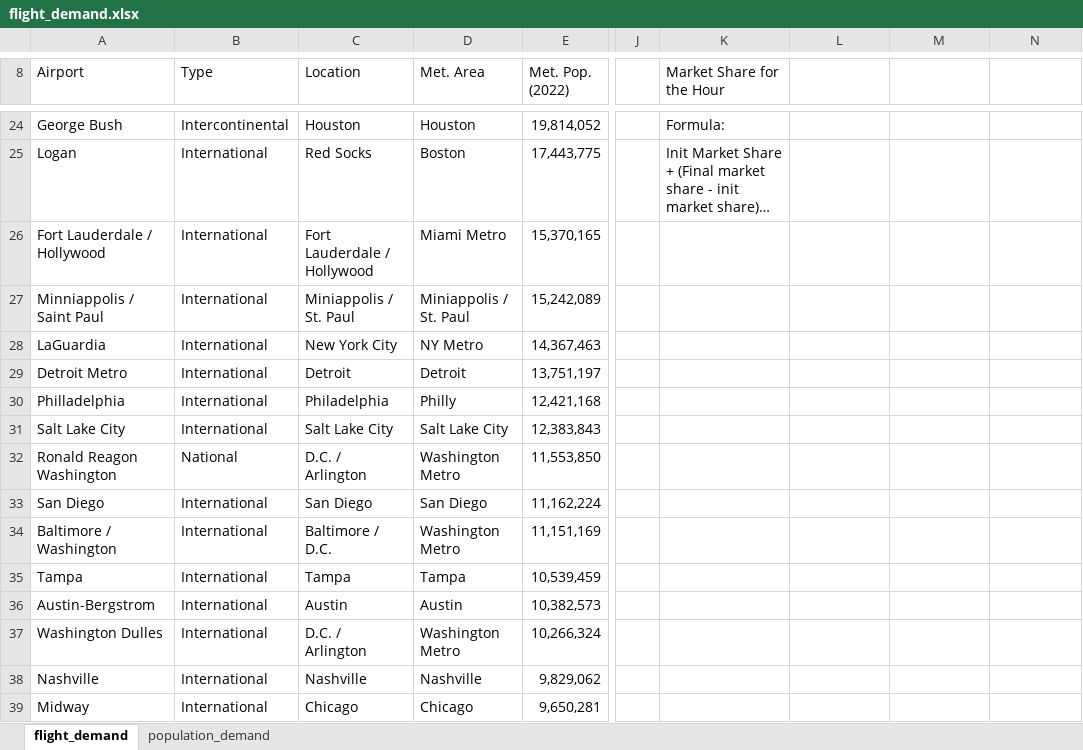
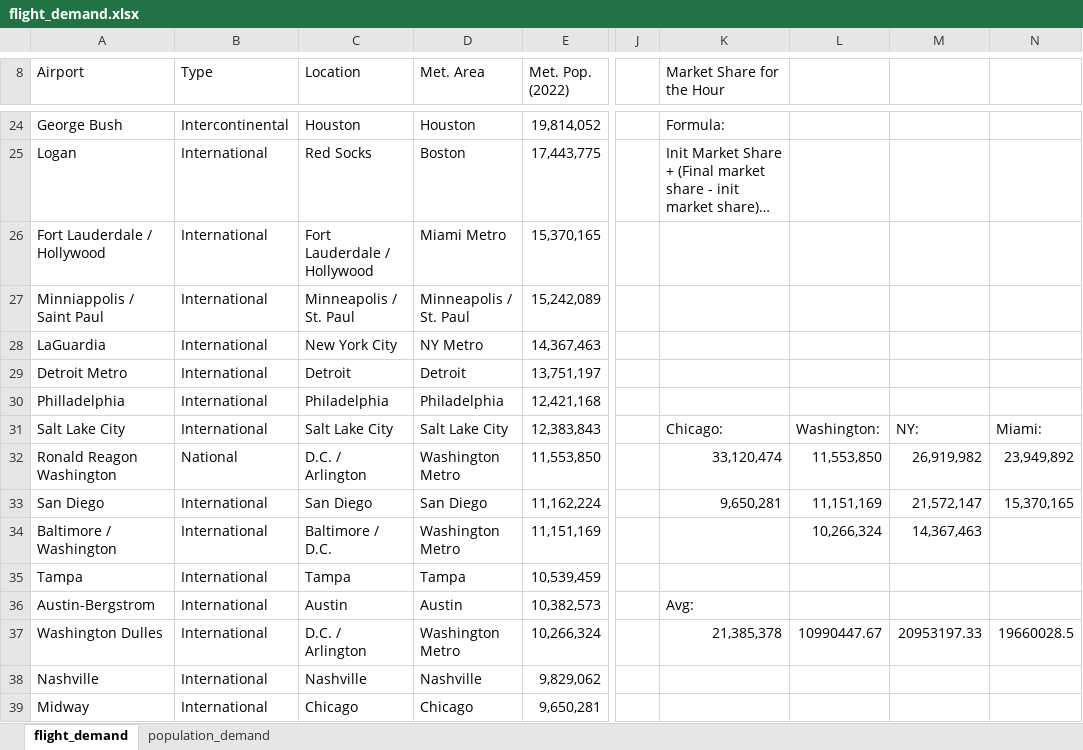
Before and after one commit to CoreyMLawrence/Comfort-Airlines, an Excel workbook: data/flight_demand.xlsx, sheet flight_demand, drawn as a sheet; only a part is shown, gaps mark what is left out; long unchanged cells end in …; values as stored, in another font and other column widths than the file's, no cell formats; the diff names each change by its address in the sheet, - before the commit and + after, or states it on an @@ line.

Commit message:
Add files via upload
fixed shared population

```diff
--- a/data/flight_demand.xlsx (sheet flight_demand)
+++ b/data/flight_demand.xlsx (sheet flight_demand)
-C27 (Location): Miniappolis / St. Paul
+C27 (Location): Minneapolis / St. Paul
-D27 (Met. Area): Miniappolis / St. Paul
+D27 (Met. Area): Minneapolis / St. Paul
-D30 (Met. Area): Philly
+D30 (Met. Area): Philadelphia
-K31 (Market Share for the Hour): (empty)
+K31 (Market Share for the Hour): Chicago:
-L31: (empty)
+L31: Washington:
-M31: (empty)
+M31: NY:
-N31: (empty)
+N31: Miami:
-K32 (Market Share for the Hour): (empty)
+K32 (Market Share for the Hour): 33,120,474
-L32: (empty)
+L32: 11,553,850
-M32: (empty)
+M32: 26,919,982
-N32: (empty)
+N32: 23,949,892
-K33 (Market Share for the Hour): (empty)
+K33 (Market Share for the Hour): 9,650,281
-L33: (empty)
+L33: 11,151,169
-M33: (empty)
+M33: 21,572,147
-N33: (empty)
+N33: 15,370,165
-L34: (empty)
+L34: 10,266,324
-M34: (empty)
+M34: 14,367,463
-K36 (Market Share for the Hour): (empty)
+K36 (Market Share for the Hour): Avg:
-K37 (Market Share for the Hour): (empty)
+K37 (Market Share for the Hour): 21,385,378
-L37: (empty)
+L37: 10990447.67
-M37: (empty)
+M37: 20953197.33
-N37: (empty)
+N37: 19660028.5
```
Also changed, not shown: sheet population_demand, cell formats.
